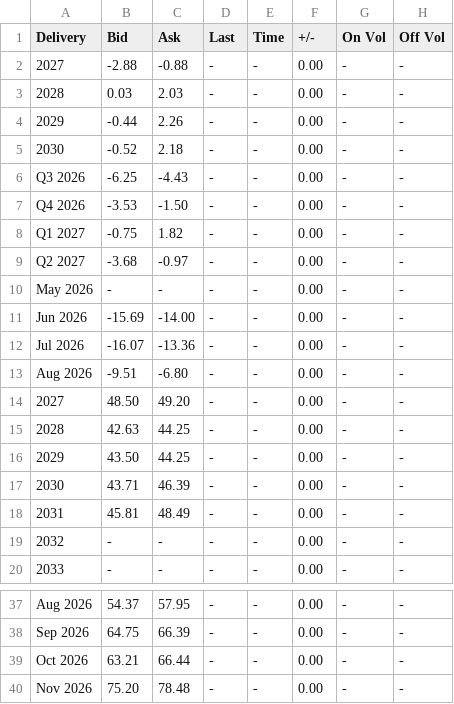
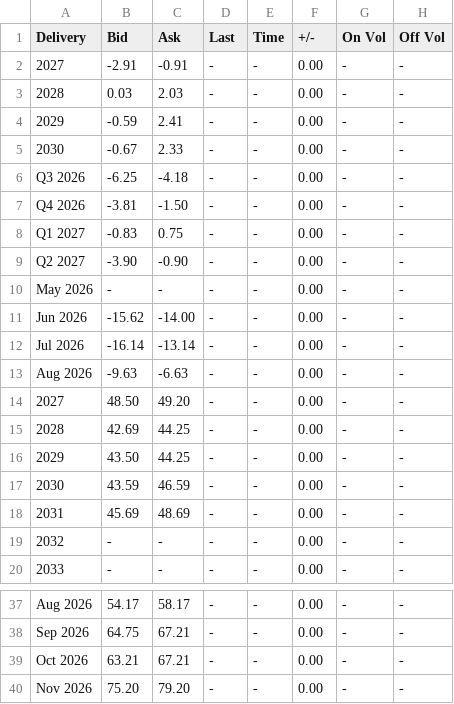
Before and after one commit to rikuisotalus-ux/Euronext-oma, a CSV file: latest_settlement.csv, drawn as a sheet; only a part is shown, gaps mark what is left out; the diff covers the shown part only; the diff names each change by its address in the sheet, - before the commit and + after, or states it on an @@ line.

```diff
--- a/latest_settlement.csv
+++ b/latest_settlement.csv
-B2 (Bid): -2.88
+B2 (Bid): -2.91
-C2 (Ask): -0.88
+C2 (Ask): -0.91
-B4 (Bid): -0.44
+B4 (Bid): -0.59
-C4 (Ask): 2.26
+C4 (Ask): 2.41
-B5 (Bid): -0.52
+B5 (Bid): -0.67
-C5 (Ask): 2.18
+C5 (Ask): 2.33
-C6 (Ask): -4.43
+C6 (Ask): -4.18
-B7 (Bid): -3.53
+B7 (Bid): -3.81
-B8 (Bid): -0.75
+B8 (Bid): -0.83
-C8 (Ask): 1.82
+C8 (Ask): 0.75
-B9 (Bid): -3.68
+B9 (Bid): -3.90
-C9 (Ask): -0.97
+C9 (Ask): -0.90
-B11 (Bid): -15.69
+B11 (Bid): -15.62
-B12 (Bid): -16.07
+B12 (Bid): -16.14
-C12 (Ask): -13.36
+C12 (Ask): -13.14
-B13 (Bid): -9.51
+B13 (Bid): -9.63
-C13 (Ask): -6.80
+C13 (Ask): -6.63
-B15 (Bid): 42.63
+B15 (Bid): 42.69
-B17 (Bid): 43.71
+B17 (Bid): 43.59
-C17 (Ask): 46.39
+C17 (Ask): 46.59
-B18 (Bid): 45.81
+B18 (Bid): 45.69
-C18 (Ask): 48.49
+C18 (Ask): 48.69
-B37 (Bid): 54.37
+B37 (Bid): 54.17
-C37 (Ask): 57.95
+C37 (Ask): 58.17
-C38 (Ask): 66.39
+C38 (Ask): 67.21
-C39 (Ask): 66.44
+C39 (Ask): 67.21
-C40 (Ask): 78.48
+C40 (Ask): 79.20
```
Also changed, not shown: 31 edited cells elsewhere in this file, historical_settlement.csv, 2 other files.
